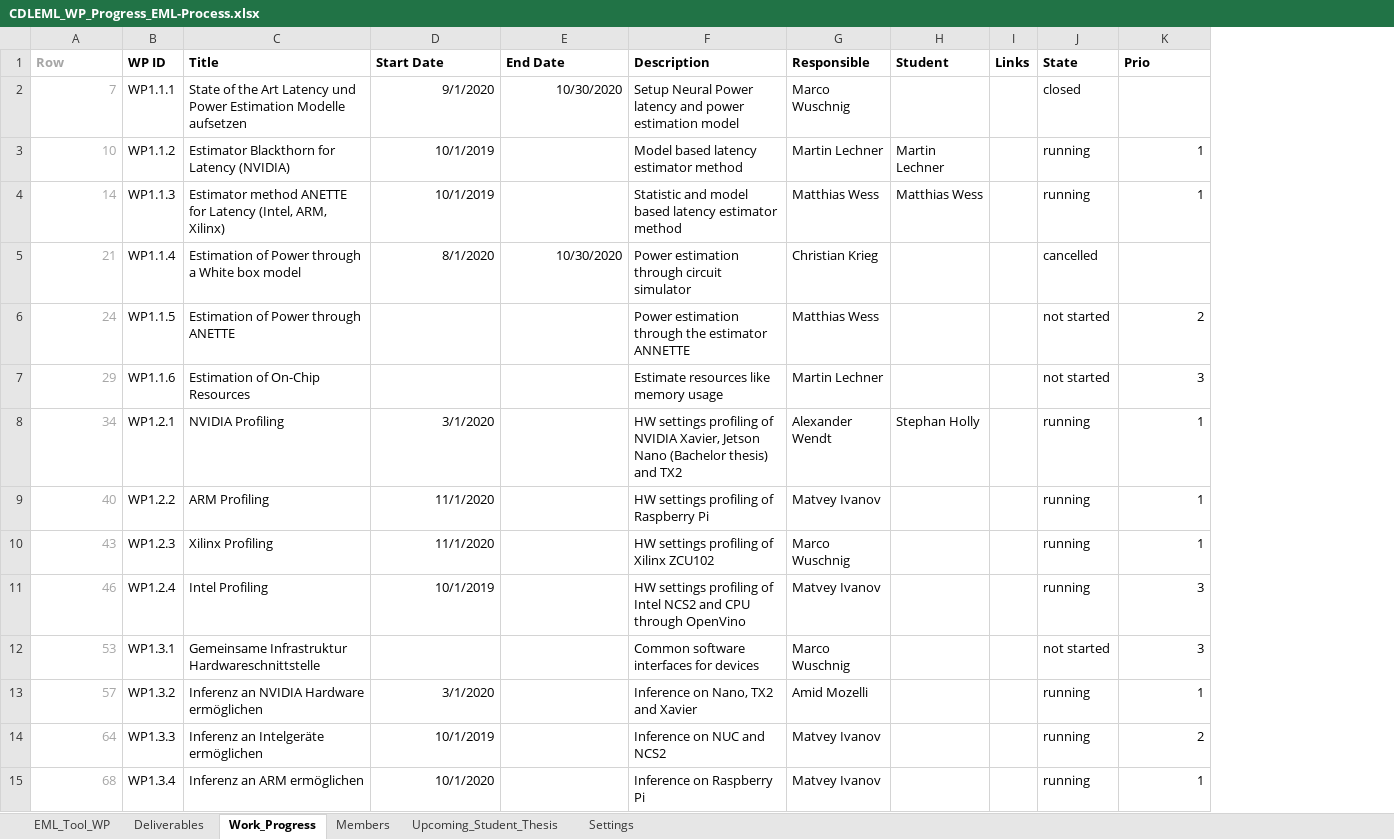
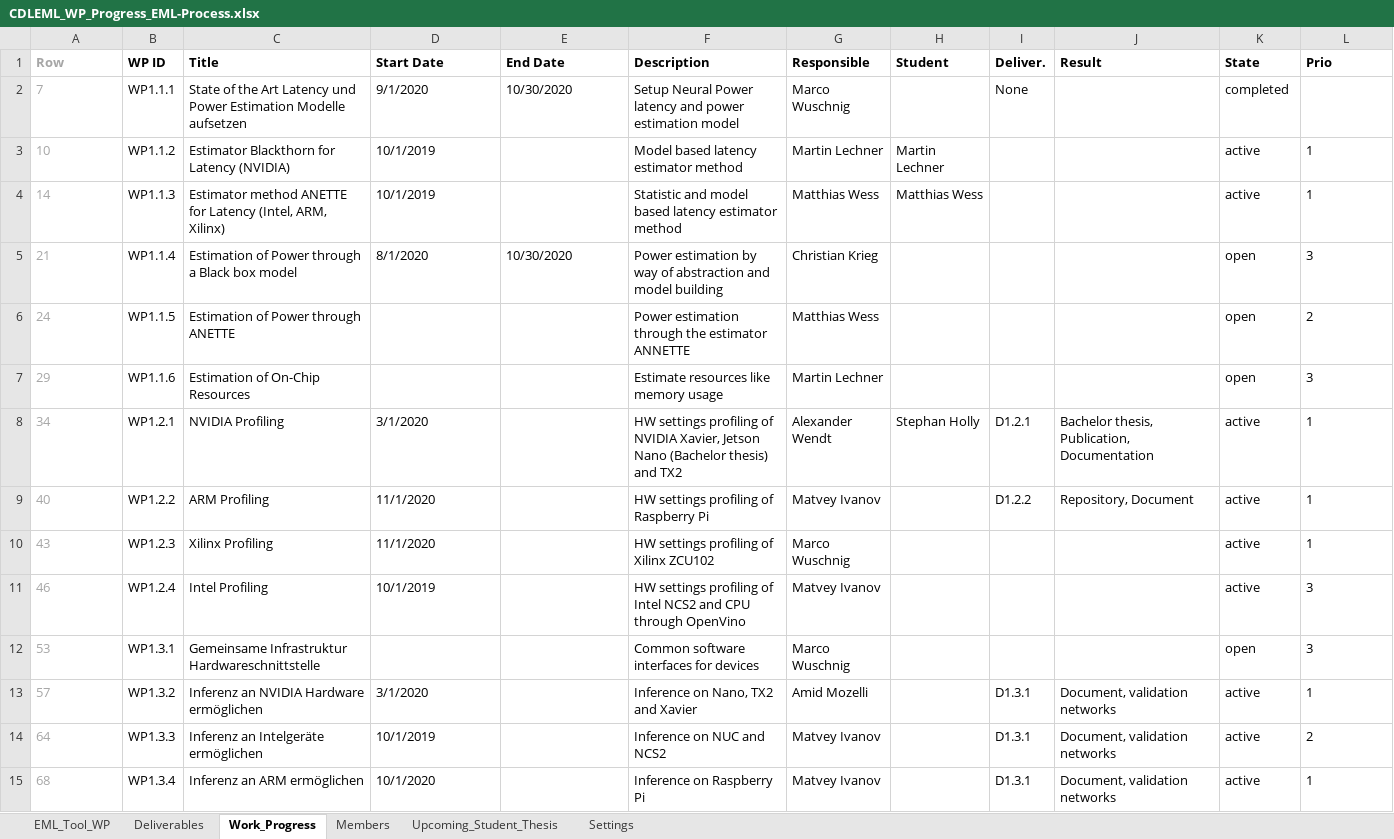
Before and after one commit to embedded-machine-learning/webpage, an Excel workbook: _data/CDLEML_WP_Progress_EML-Process.xlsx, sheet Work_Progress, drawn as a sheet; only a part is shown; values as stored, in another font and other column widths than the file's, no borders; conditional formats not drawn; removed rows and columns are numbered as before the commit, all else as after; the diff covers the shown part only; the diff names each change by its address in the sheet, - before the commit and + after, or states it on an @@ line.

```diff
--- a/_data/CDLEML_WP_Progress_EML-Process.xlsx (sheet Work_Progress)
+++ b/_data/CDLEML_WP_Progress_EML-Process.xlsx (sheet Work_Progress)
-column I (Links), empty
+column I (Deliver.), rows 2-15: None |  |  |  |  |  | D1.2.1 | D1.2.2 |  |  |  | D1.3.1 | D1.3.1 | D1.3.1
+column J (Result), rows 8-15: Bachelor thesis, Publication, Documentation | Repository, Document |  |  |  | Document, validation networks | Document, validation networks | Document, validation networks
-A2:A15 alignment: right
+A2:A15 alignment: left
-D2:E2 alignment: right
+D2:E2 alignment: left
-K2 (State): closed
+K2 (State): completed
-D3:D4 alignment: right
+D3:D4 alignment: left
-K3:K4 (State): running
+K3:K4 (State): active
-L3:L4 alignment: right
+L3:L4 alignment: left
-C5 (Title): Estimation of Power through a White box model
+C5 (Title): Estimation of Power through a Black box model
-D5:E5 alignment: right
+D5:E5 alignment: left
-F5 (Description): Power estimation through circuit simulator
+F5 (Description): Power estimation by way of abstraction and model building
-K5 (State): cancelled
+K5 (State): open
-L5 (Prio): (empty)
+L5 (Prio): 3
-K6:K7 (State): not started
+K6:K7 (State): open
-L6:L15 alignment: right
+L6:L15 alignment: left
-D8:D11 alignment: right
+D8:D11 alignment: left
-K8:K11 (State): running
+K8:K11 (State): active
-K12 (State): not started
+K12 (State): open
-D13:D15 alignment: right
+D13:D15 alignment: left
-K13:K15 (State): running
+K13:K15 (State): active
```
Also changed, not shown: 21 edited cells and cell formats elsewhere in this sheet, sheet EML_Tool_WP, sheet Deliverables, sheet Settings, formulas that keep their value, hidden cells, charts or pictures, 2 other files.
